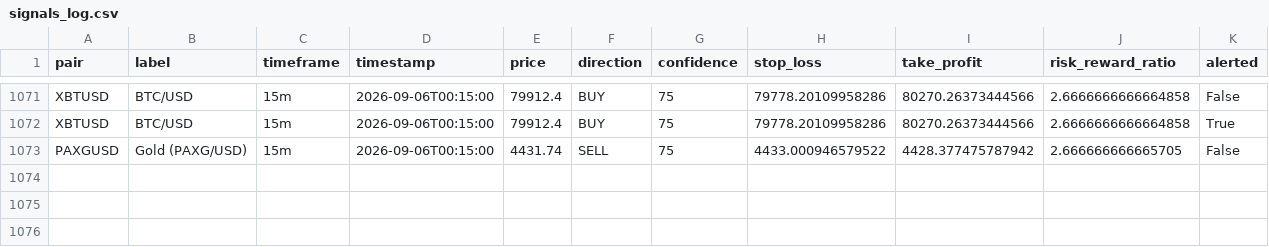
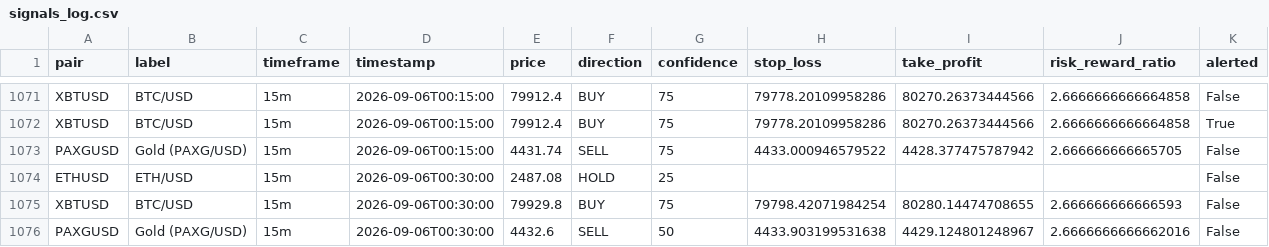
Before and after one commit to DaoLordLectrik/Sika-V2, a CSV file: data/signals_log.csv, drawn as a sheet; only a part is shown, gaps mark what is left out; rows hold the shown columns only; the diff names each change by its address in the sheet, - before the commit and + after, or states it on an @@ line.

```diff
--- a/data/signals_log.csv
+++ b/data/signals_log.csv
+row 1074: ETHUSD | ETH/USD | 15m | 2026-09-06T00:30:00 | 2487.08 | HOLD | 25 |  |  |  | False
+row 1075: XBTUSD | BTC/USD | 15m | 2026-09-06T00:30:00 | 79929.8 | BUY | 75 | 79798.42071984254 | 80280.14474708655 | 2.666666666666593 | False
+row 1076: PAXGUSD | Gold (PAXG/USD) | 15m | 2026-09-06T00:30:00 | 4432.6 | SELL | 50 | 4433.903199531638 | 4429.124801248967 | 2.6666666666662016 | False
```
Also changed, not shown: 1 other file.
